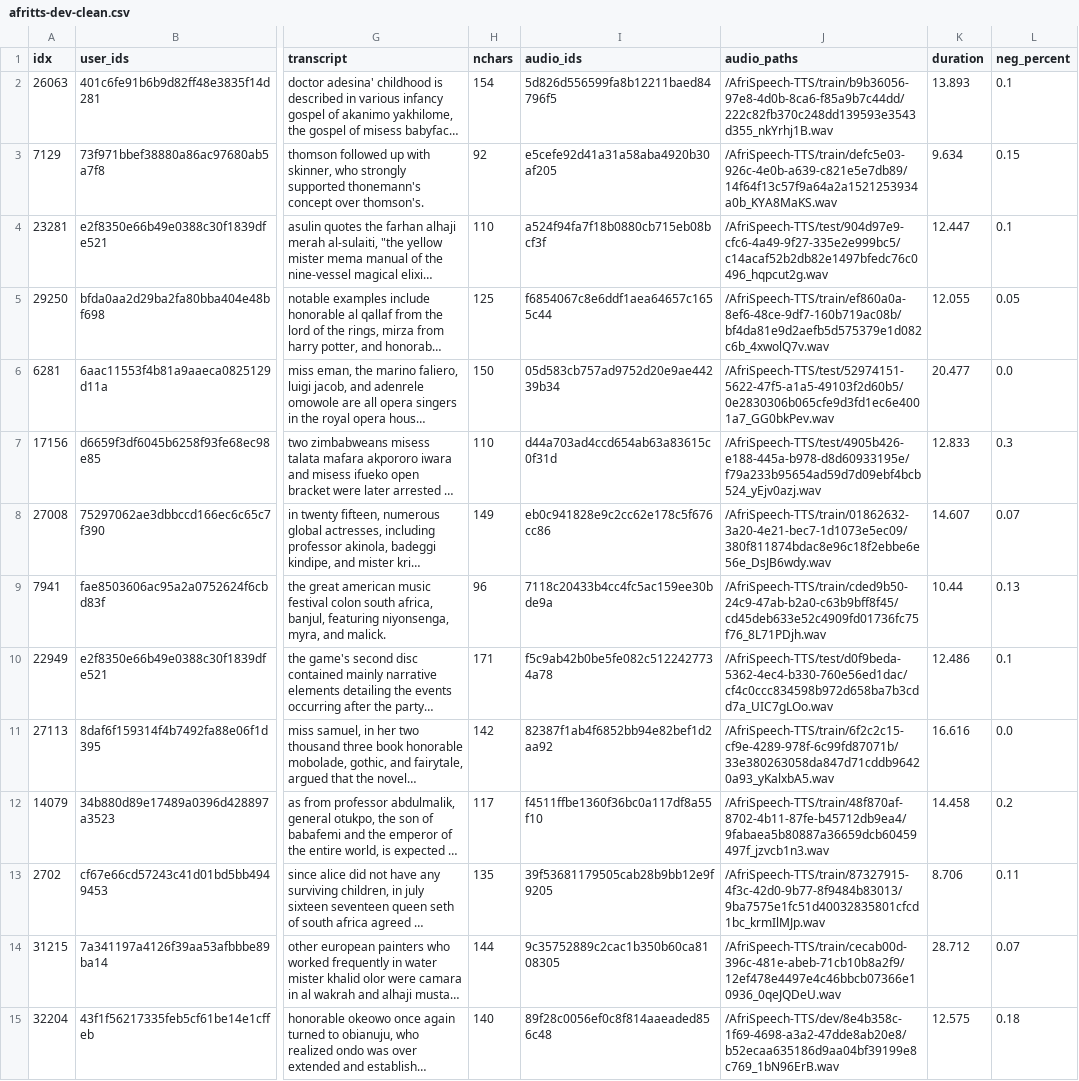
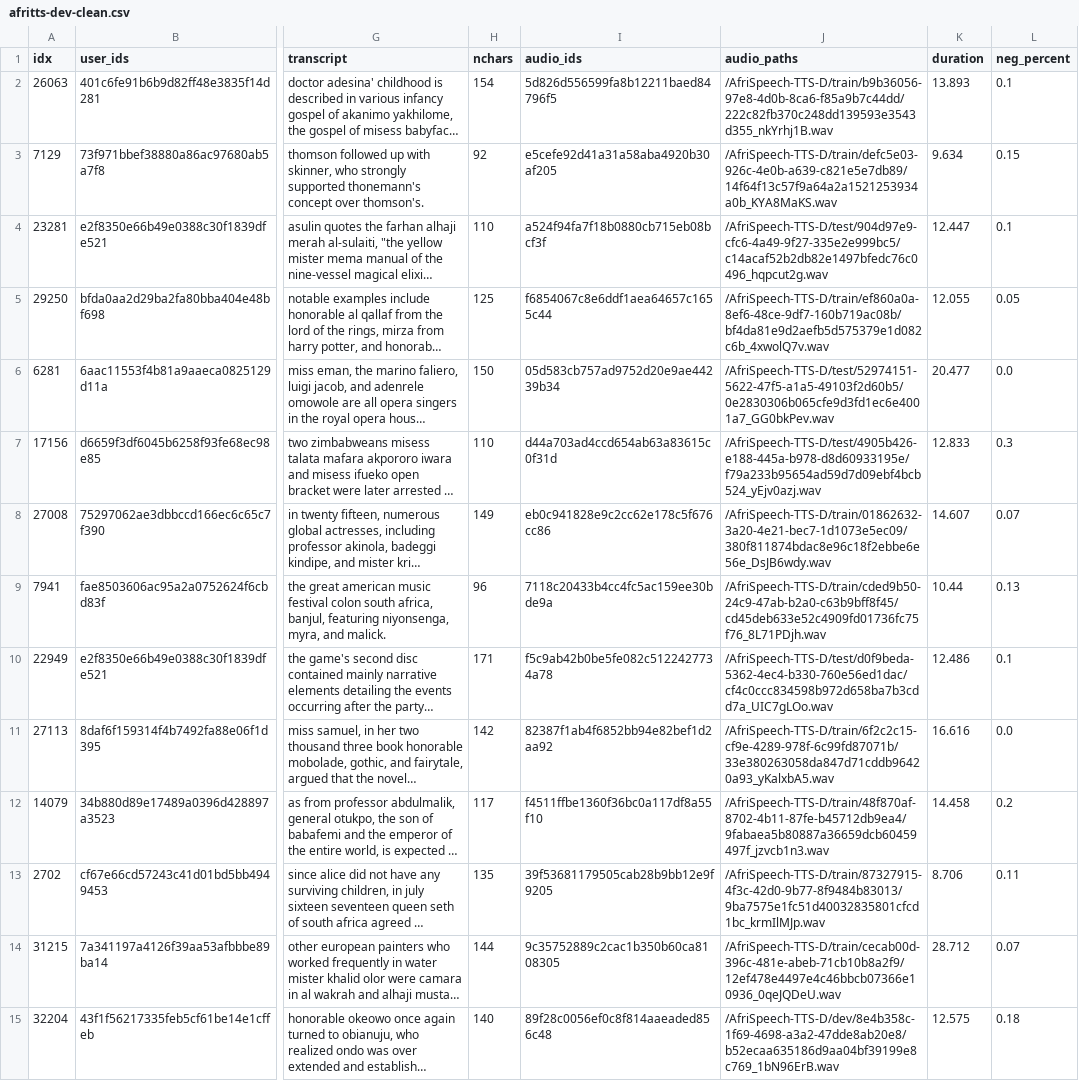
Before and after one commit to intron-innovation/AfriSpeech-TTS, a CSV file: data/afritts-dev-clean.csv, drawn as a sheet; only a part is shown, gaps mark what is left out; long unchanged cells end in …; the diff covers the shown part only; the diff names each change by its address in the sheet, - before the commit and + after, or states it on an @@ line.

```diff
--- a/data/afritts-dev-clean.csv
+++ b/data/afritts-dev-clean.csv
-J2 (audio_paths): /AfriSpeech-TTS/train/b9b36056-97e8-4d0b-8ca6-f85a9b7c44dd/222c82fb370c248dd139593e3543d355_nkYrhj1B.wav
+J2 (audio_paths): /AfriSpeech-TTS-D/train/b9b36056-97e8-4d0b-8ca6-f85a9b7c44dd/222c82fb370c248dd139593e3543d355_nkYrhj1B.wav
-J3 (audio_paths): /AfriSpeech-TTS/train/defc5e03-926c-4e0b-a639-c821e5e7db89/14f64f13c57f9a64a2a1521253934a0b_KYA8MaKS.wav
+J3 (audio_paths): /AfriSpeech-TTS-D/train/defc5e03-926c-4e0b-a639-c821e5e7db89/14f64f13c57f9a64a2a1521253934a0b_KYA8MaKS.wav
-J4 (audio_paths): /AfriSpeech-TTS/test/904d97e9-cfc6-4a49-9f27-335e2e999bc5/c14acaf52b2db82e1497bfedc76c0496_hqpcut2g.wav
+J4 (audio_paths): /AfriSpeech-TTS-D/test/904d97e9-cfc6-4a49-9f27-335e2e999bc5/c14acaf52b2db82e1497bfedc76c0496_hqpcut2g.wav
-J5 (audio_paths): /AfriSpeech-TTS/train/ef860a0a-8ef6-48ce-9df7-160b719ac08b/bf4da81e9d2aefb5d575379e1d082c6b_4xwolQ7v.wav
+J5 (audio_paths): /AfriSpeech-TTS-D/train/ef860a0a-8ef6-48ce-9df7-160b719ac08b/bf4da81e9d2aefb5d575379e1d082c6b_4xwolQ7v.wav
-J6 (audio_paths): /AfriSpeech-TTS/test/52974151-5622-47f5-a1a5-49103f2d60b5/0e2830306b065cfe9d3fd1ec6e4001a7_GG0bkPev.wav
+J6 (audio_paths): /AfriSpeech-TTS-D/test/52974151-5622-47f5-a1a5-49103f2d60b5/0e2830306b065cfe9d3fd1ec6e4001a7_GG0bkPev.wav
-J7 (audio_paths): /AfriSpeech-TTS/test/4905b426-e188-445a-b978-d8d60933195e/f79a233b95654ad59d7d09ebf4bcb524_yEjv0azj.wav
+J7 (audio_paths): /AfriSpeech-TTS-D/test/4905b426-e188-445a-b978-d8d60933195e/f79a233b95654ad59d7d09ebf4bcb524_yEjv0azj.wav
-J8 (audio_paths): /AfriSpeech-TTS/train/01862632-3a20-4e21-bec7-1d1073e5ec09/380f811874bdac8e96c18f2ebbe6e56e_DsJB6wdy.wav
+J8 (audio_paths): /AfriSpeech-TTS-D/train/01862632-3a20-4e21-bec7-1d1073e5ec09/380f811874bdac8e96c18f2ebbe6e56e_DsJB6wdy.wav
-J9 (audio_paths): /AfriSpeech-TTS/train/cded9b50-24c9-47ab-b2a0-c63b9bff8f45/cd45deb633e52c4909fd01736fc75f76_8L71PDjh.wav
+J9 (audio_paths): /AfriSpeech-TTS-D/train/cded9b50-24c9-47ab-b2a0-c63b9bff8f45/cd45deb633e52c4909fd01736fc75f76_8L71PDjh.wav
-J10 (audio_paths): /AfriSpeech-TTS/test/d0f9beda-5362-4ec4-b330-760e56ed1dac/cf4c0ccc834598b972d658ba7b3cdd7a_UIC7gLOo.wav
+J10 (audio_paths): /AfriSpeech-TTS-D/test/d0f9beda-5362-4ec4-b330-760e56ed1dac/cf4c0ccc834598b972d658ba7b3cdd7a_UIC7gLOo.wav
-J11 (audio_paths): /AfriSpeech-TTS/train/6f2c2c15-cf9e-4289-978f-6c99fd87071b/33e380263058da847d71cddb96420a93_yKalxbA5.wav
+J11 (audio_paths): /AfriSpeech-TTS-D/train/6f2c2c15-cf9e-4289-978f-6c99fd87071b/33e380263058da847d71cddb96420a93_yKalxbA5.wav
-J12 (audio_paths): /AfriSpeech-TTS/train/48f870af-8702-4b11-87fe-b45712db9ea4/9fabaea5b80887a36659dcb60459497f_jzvcb1n3.wav
+J12 (audio_paths): /AfriSpeech-TTS-D/train/48f870af-8702-4b11-87fe-b45712db9ea4/9fabaea5b80887a36659dcb60459497f_jzvcb1n3.wav
-J13 (audio_paths): /AfriSpeech-TTS/train/87327915-4f3c-42d0-9b77-8f9484b83013/9ba7575e1fc51d40032835801cfcd1bc_krmIlMJp.wav
+J13 (audio_paths): /AfriSpeech-TTS-D/train/87327915-4f3c-42d0-9b77-8f9484b83013/9ba7575e1fc51d40032835801cfcd1bc_krmIlMJp.wav
-J14 (audio_paths): /AfriSpeech-TTS/train/cecab00d-396c-481e-abeb-71cb10b8a2f9/12ef478e4497e4c46bbcb07366e10936_0qeJQDeU.wav
+J14 (audio_paths): /AfriSpeech-TTS-D/train/cecab00d-396c-481e-abeb-71cb10b8a2f9/12ef478e4497e4c46bbcb07366e10936_0qeJQDeU.wav
-J15 (audio_paths): /AfriSpeech-TTS/dev/8e4b358c-1f69-4698-a3a2-47dde8ab20e8/b52ecaa635186d9aa04bf39199e8c769_1bN96ErB.wav
+J15 (audio_paths): /AfriSpeech-TTS-D/dev/8e4b358c-1f69-4698-a3a2-47dde8ab20e8/b52ecaa635186d9aa04bf39199e8c769_1bN96ErB.wav
```
Also changed, not shown: 186 edited cells elsewhere in this file, data/afritts-test-seen-clean.csv, 1 other file.
